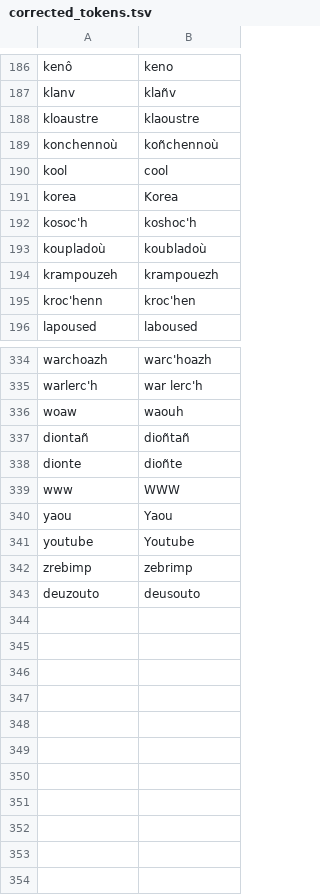
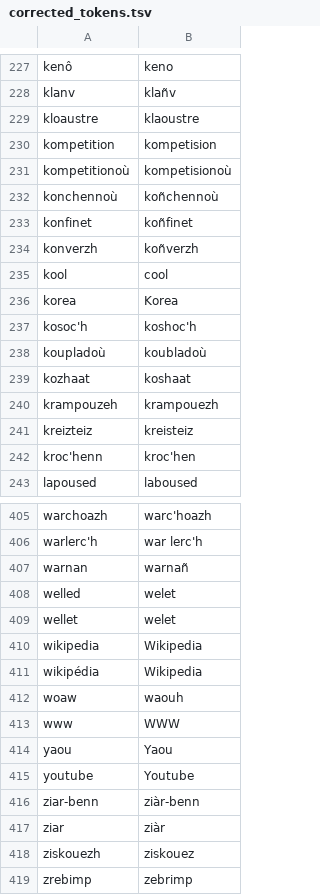
Before and after one commit to gweltou/ostilhou, a TSV file: ostilhou/dicts/corrected_tokens.tsv, drawn as a sheet; only a part is shown, gaps mark what is left out; the diff covers the shown part only.

```diff
--- a/ostilhou/dicts/corrected_tokens.tsv
+++ b/ostilhou/dicts/corrected_tokens.tsv
@@ -188,3 +229,7 @@ klanv	klañv
 kloaustre	klaoustre
+kompetition	kompetision
+kompetitionoù	kompetisionoù
 konchennoù	koñchennoù
+konfinet	koñfinet
+konverzh	koñverzh
 kool	cool
@@ -193,3 +238,5 @@ kosoc'h	koshoc'h
 koupladoù	koubladoù
+kozhaat	koshaat
 krampouzeh	krampouezh
+kreizteiz	kreisteiz
 kroc'henn	kroc'hen
@@ -335,5 +406,8 @@ warchoazh	warc'hoazh
 warlerc'h	war lerc'h
+warnan	warnañ
+welled	welet
+wellet	welet
+wikipedia	Wikipedia
+wikipédia	Wikipedia
 woaw	waouh
-diontañ	dioñtañ
-dionte	dioñte
 www	WWW
@@ -341,3 +415,5 @@ yaou	Yaou
 youtube	Youtube
+ziar-benn	ziàr-benn
+ziar	ziàr
+ziskouezh	ziskouez
 zrebimp	zebrimp
-deuzouto	deusouto
```
Also changed, not shown: 62 added rows and 1 edited cell elsewhere in this file, ostilhou/dicts/acronyms.tsv, ostilhou/dicts/first_names.tsv, 20 other files.
